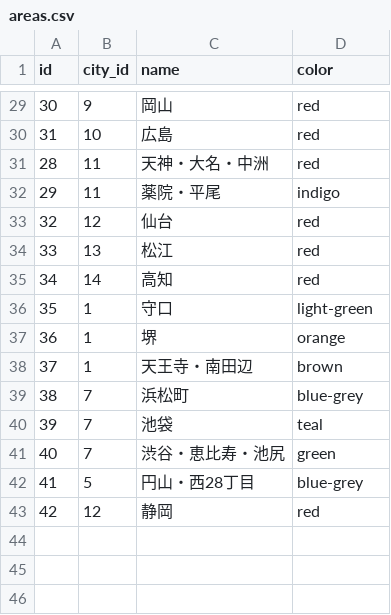
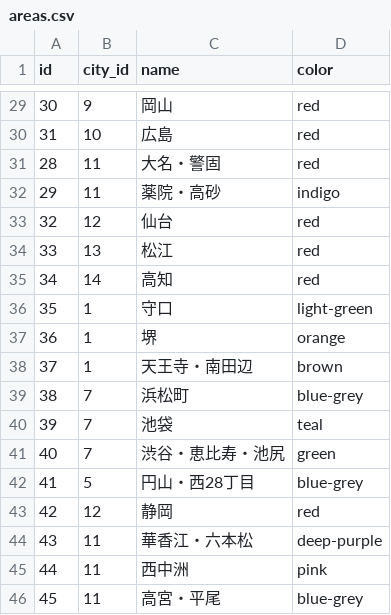
Before and after one commit to yuk-tanaka/nga2019_api, a CSV file: database/seeds/csv/areas.csv, drawn as a sheet; only a part is shown, gaps mark what is left out.

```diff
--- a/database/seeds/csv/areas.csv
+++ b/database/seeds/csv/areas.csv
@@ -30,4 +30,4 @@ id,city_id,name,color
 31,10,広島,red
-28,11,天神・大名・中洲,red
-29,11,薬院・平尾,indigo
+28,11,大名・警固,red
+29,11,薬院・高砂,indigo
 32,12,仙台,red
@@ -43 +43,4 @@ id,city_id,name,color
 42,12,静岡,red
+43,11,華香江・六本松,deep-purple
+44,11,西中洲,pink
+45,11,高宮・平尾,blue-grey
```
Also changed, not shown: database/seeds/csv/breweries.csv, database/seeds/csv/participants.csv, 2 other files.
